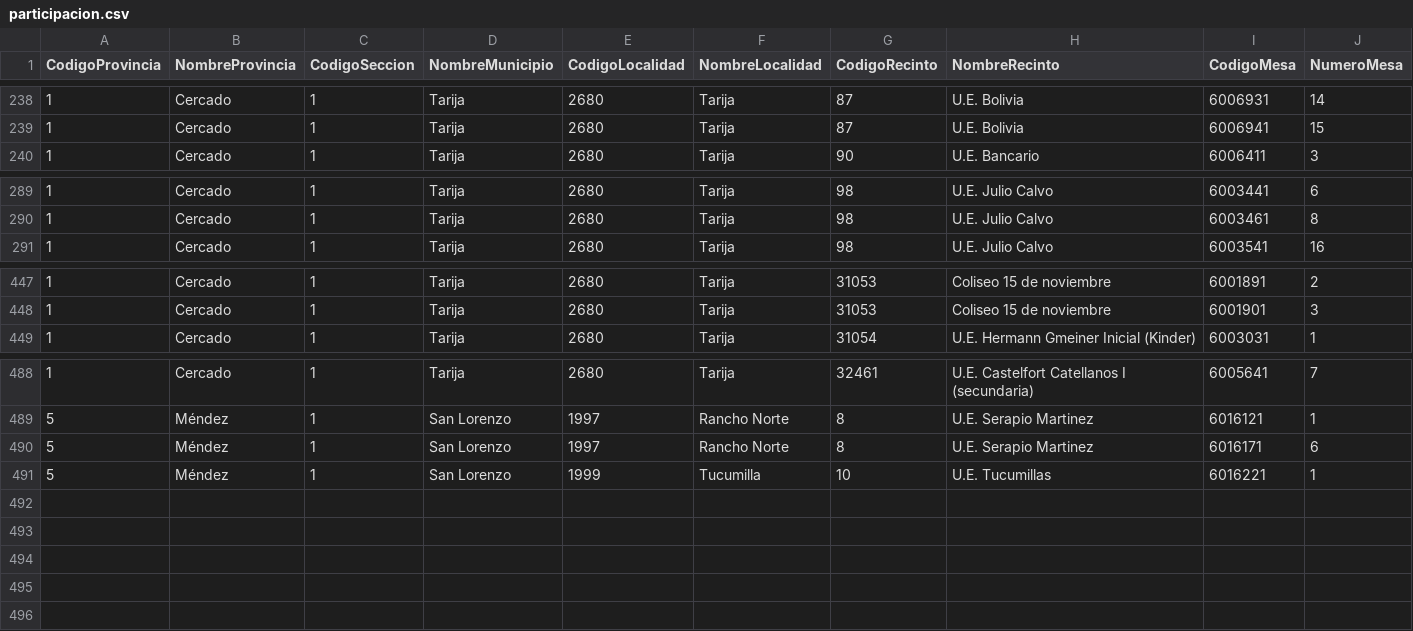
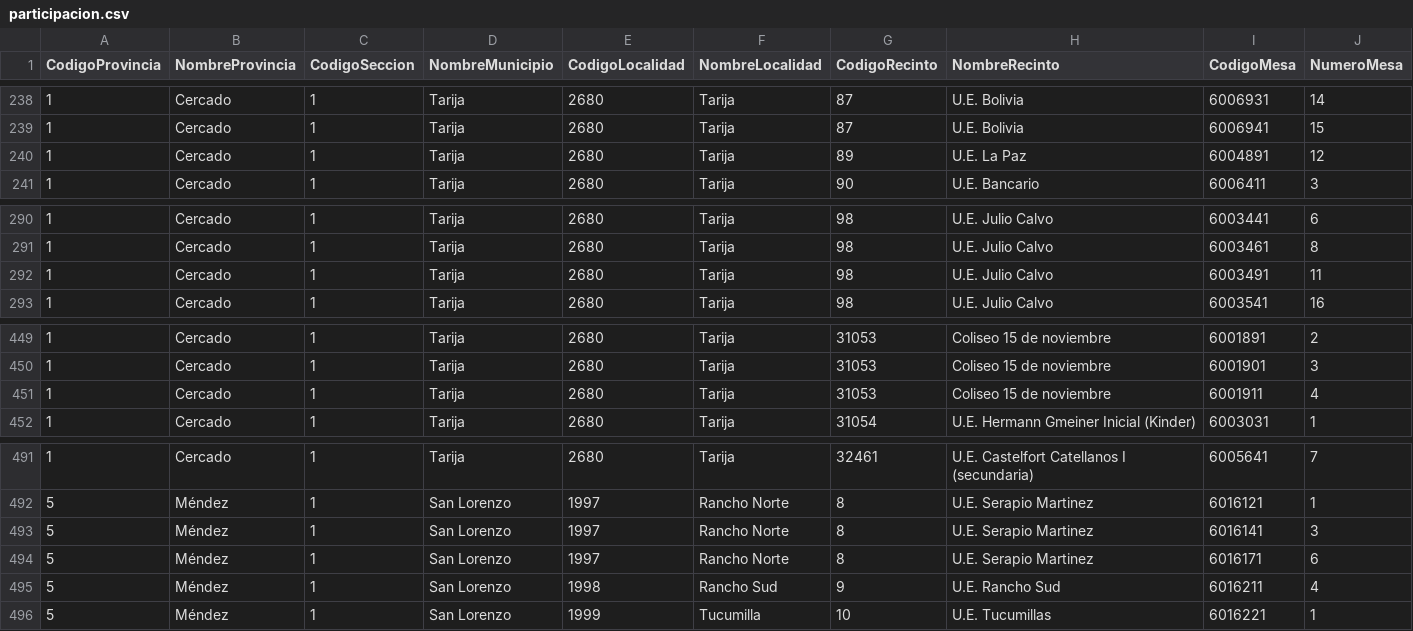
Before and after one commit to mauforonda/subnacionales2026, a CSV file: resultados/primera_vuelta/tarija/asambleista-poblacion/participacion.csv, drawn as a sheet; only a part is shown, gaps mark what is left out; rows hold the shown columns only; the diff names each change by its address in the sheet, - before the commit and + after, or states it on an @@ line.

```diff
--- a/resultados/primera_vuelta/tarija/asambleista-poblacion/participacion.csv
+++ b/resultados/primera_vuelta/tarija/asambleista-poblacion/participacion.csv
+row 240: 1 | Cercado | 1 | Tarija | 2680 | Tarija | 89 | U.E. La Paz | 6004891 | 12
+row 292: 1 | Cercado | 1 | Tarija | 2680 | Tarija | 98 | U.E. Julio Calvo | 6003491 | 11
+row 451: 1 | Cercado | 1 | Tarija | 2680 | Tarija | 31053 | Coliseo 15 de noviembre | 6001911 | 4
+row 493: 5 | Méndez | 1 | San Lorenzo | 1997 | Rancho Norte | 8 | U.E. Serapio Martinez | 6016141 | 3
+row 495: 5 | Méndez | 1 | San Lorenzo | 1998 | Rancho Sud | 9 | U.E. Rancho Sud | 6016211 | 4
```
Also changed, not shown: resultados/primera_vuelta/tarija/alcaldesaalcalde/participacion.csv, resultados/primera_vuelta/tarija/alcaldesaalcalde/validos.csv, 36 other files.
